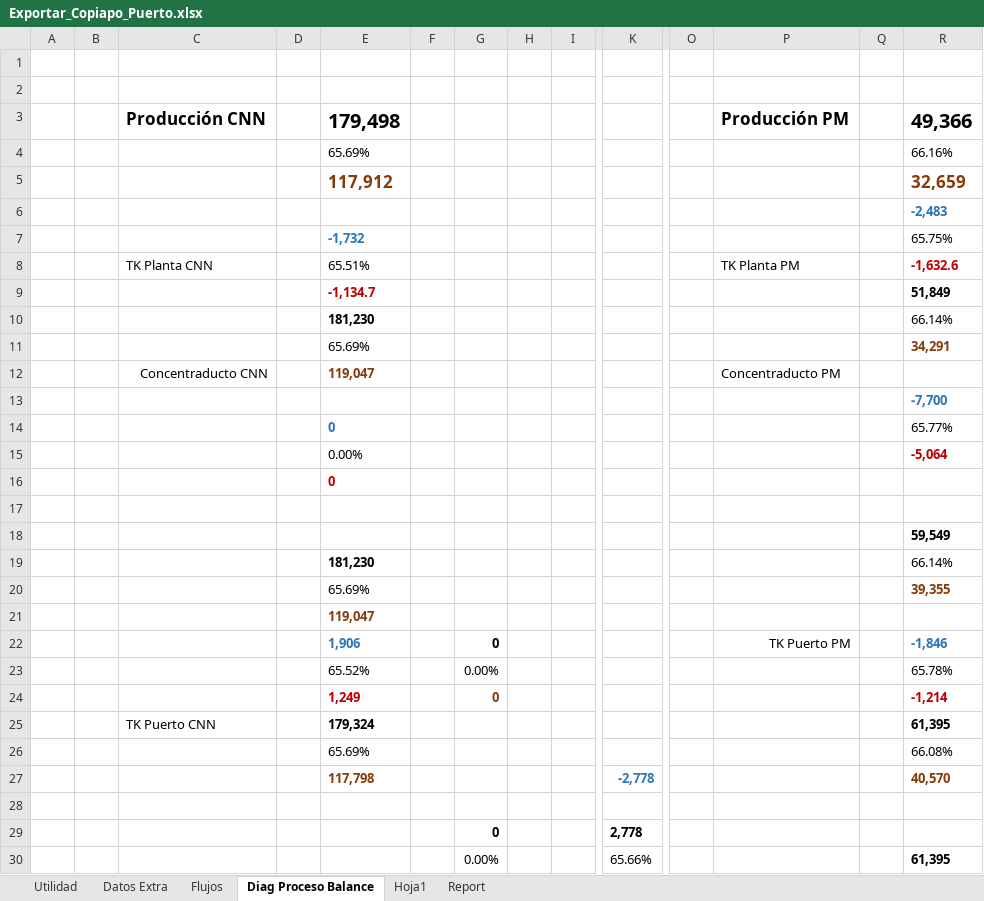
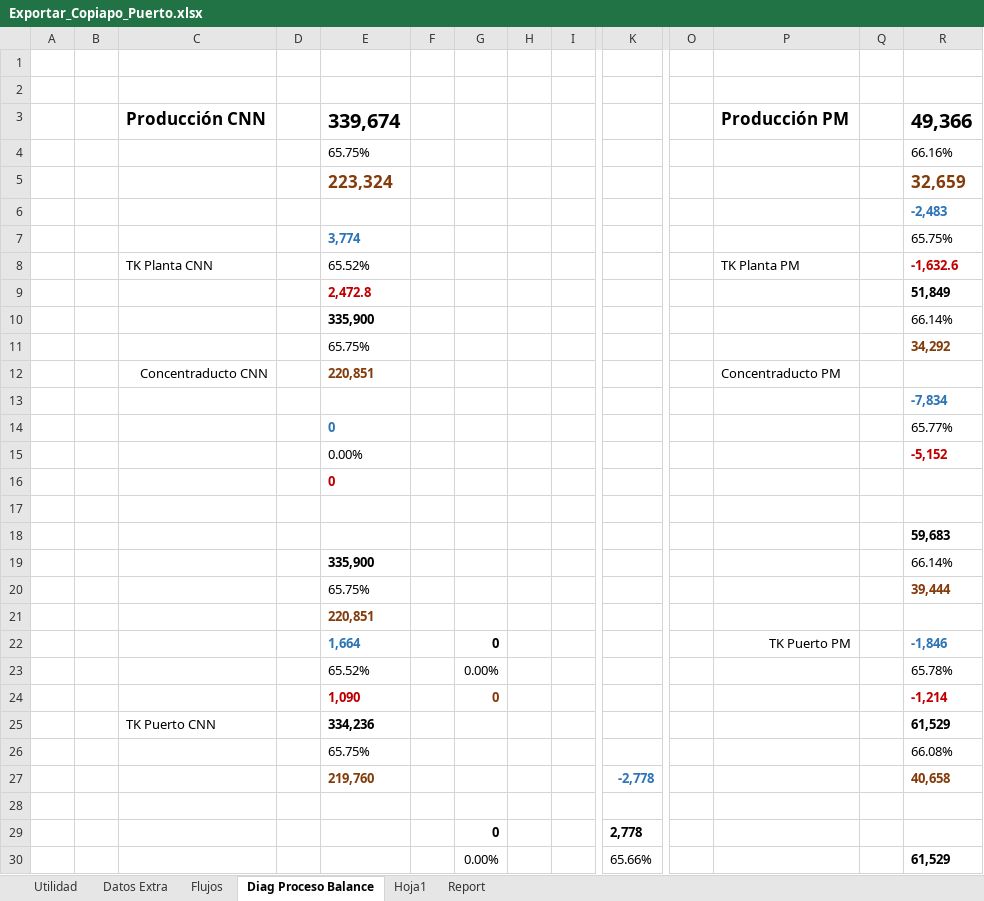
Before and after one commit to fracastr/minera, an Excel workbook: public/Export/Exportar_Copiapo_Puerto.xlsx, sheet Diag Proceso Balance, drawn as a sheet; only a part is shown, gaps mark what is left out; values as stored, in another font and other column widths than the file's, no borders; charts and pictures and conditional formats not drawn; removed rows and columns are numbered as before the commit, all else as after; rows hold the shown columns only; the diff covers the shown part only; the diff names each change by its address in the sheet, - before the commit and + after, or states it on an @@ line.

Commit message:
Update Exportar_Copiapo_Puerto.xlsx

```diff
--- a/public/Export/Exportar_Copiapo_Puerto.xlsx (sheet Diag Proceso Balance)
+++ b/public/Export/Exportar_Copiapo_Puerto.xlsx (sheet Diag Proceso Balance)
-E3: 179,498
+E3: 339,674
-E4: 65.69%
+E4: 65.75%
-E5: 117,912
+E5: 223,324
-E7: -1,732
+E7: 3,774
-E8: 65.51%
+E8: 65.52%
-E9: -1,134.7
+E9: 2,472.8
-E10: 181,230
+E10: 335,900
-row 11:  |  |  |  | 65.69% |  |  |  |  |  |  |  |  | 34,291
+row 11:  |  |  |  | 65.75% |  |  |  |  |  |  |  |  | 34,292
-E12: 119,047
+E12: 220,851
-R13: -7,700
+R13: -7,834
-R15: -5,064
+R15: -5,152
-R18: 59,549
+R18: 59,683
-E19: 181,230
+E19: 335,900
-row 20:  |  |  |  | 65.69% |  |  |  |  |  |  |  |  | 39,355
+row 20:  |  |  |  | 65.75% |  |  |  |  |  |  |  |  | 39,444
-E21: 119,047
+E21: 220,851
-E22: 1,906
+E22: 1,664
-E24: 1,249
+E24: 1,090
-row 25:  |  | TK Puerto CNN |  | 179,324 |  |  |  |  |  |  |  |  | 61,395
-row 26:  |  |  |  | 65.69% |  |  |  |  |  |  |  |  | 66.08%
-row 27:  |  |  |  | 117,798 |  |  |  |  | -2,778 |  |  |  | 40,570
+row 25:  |  | TK Puerto CNN |  | 334,236 |  |  |  |  |  |  |  |  | 61,529
+row 26:  |  |  |  | 65.75% |  |  |  |  |  |  |  |  | 66.08%
+row 27:  |  |  |  | 219,760 |  |  |  |  | -2,778 |  |  |  | 40,658
-R30: 61,395
+R30: 61,529
```
Also changed, not shown: 8 added rows, 8 removed rows and 28 edited cells elsewhere in this sheet, sheet Utilidad, sheet Report, sheet Flujos, sheet Datos Extra, formulas that keep their value.
